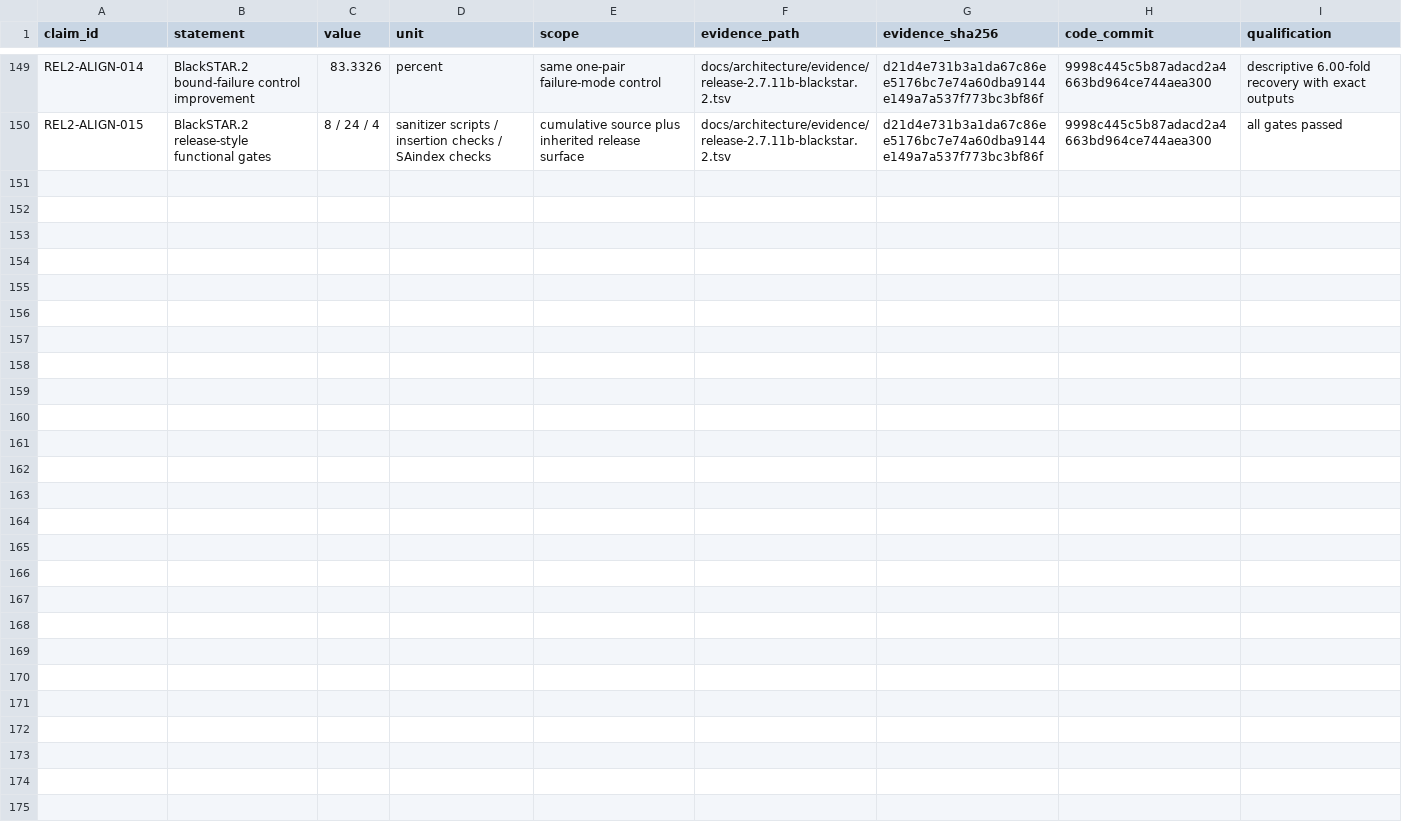
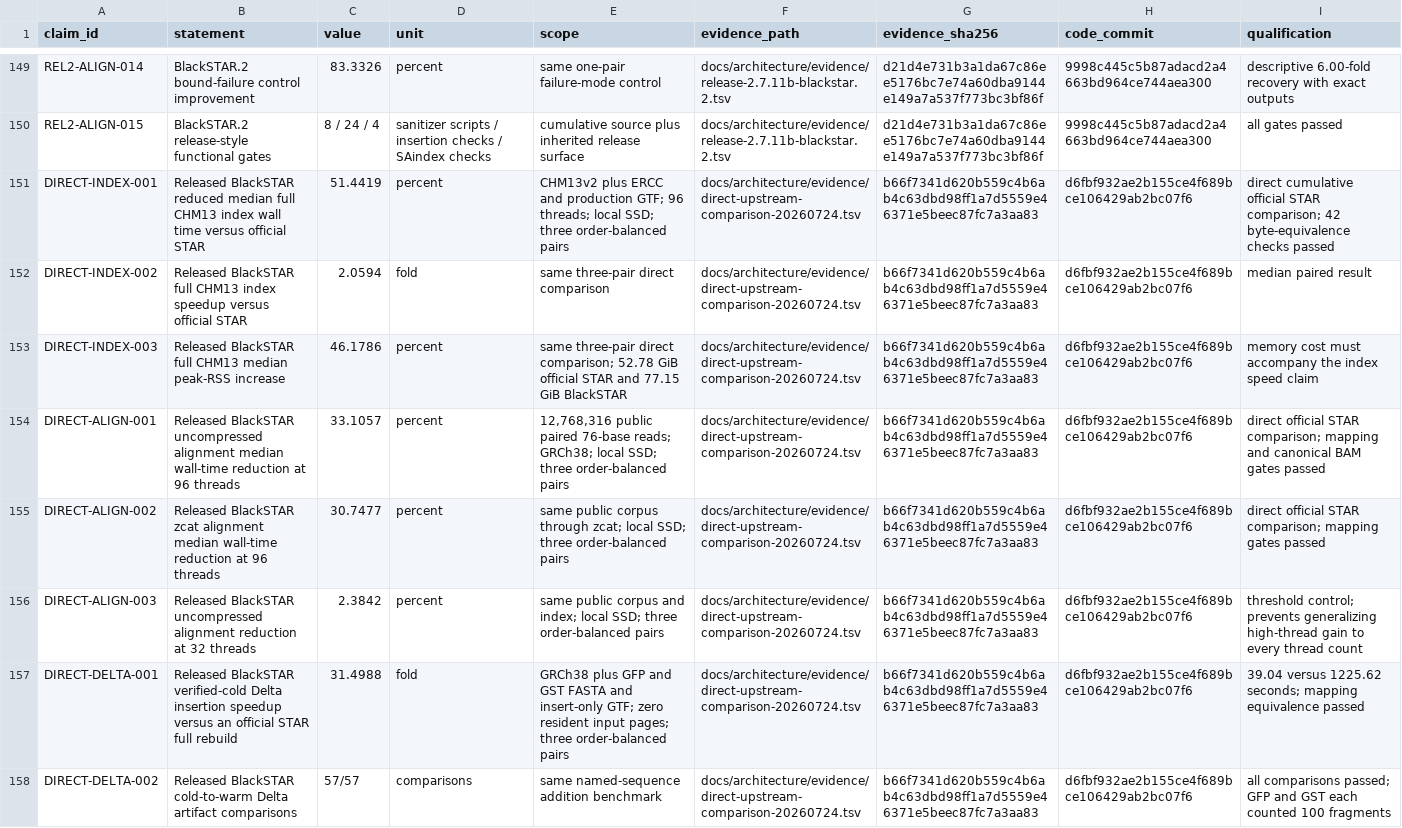
Before and after one commit to justinblethrow-cloud/STAR, a TSV file: docs/architecture/claims.tsv, drawn as a sheet; only a part is shown, gaps mark what is left out; the diff names each change by its address in the sheet, - before the commit and + after, or states it on an @@ line.

```diff
--- a/docs/architecture/claims.tsv
+++ b/docs/architecture/claims.tsv
+row 151: DIRECT-INDEX-001 | Released BlackSTAR reduced median full CHM13 index wall time versus official STAR | 51.4419 | percent | CHM13v2 plus ERCC and production GTF; 96 threads; local SSD; three order-balanced pairs | docs/architecture/evidence/direct-upstream-comparison-20260724.tsv | b66f7341d620b559c4b6ab4c63dbd98ff1a7d5559e46371e5beec87fc7a3aa83 | d6fbf932ae2b155ce4f689bce106429ab2bc07f6 | direct cumulative official STAR comparison; 42 byte-equivalence checks passed
+row 152: DIRECT-INDEX-002 | Released BlackSTAR full CHM13 index speedup versus official STAR | 2.0594 | fold | same three-pair direct comparison | docs/architecture/evidence/direct-upstream-comparison-20260724.tsv | b66f7341d620b559c4b6ab4c63dbd98ff1a7d5559e46371e5beec87fc7a3aa83 | d6fbf932ae2b155ce4f689bce106429ab2bc07f6 | median paired result
+row 153: DIRECT-INDEX-003 | Released BlackSTAR full CHM13 median peak-RSS increase | 46.1786 | percent | same three-pair direct comparison; 52.78 GiB official STAR and 77.15 GiB BlackSTAR | docs/architecture/evidence/direct-upstream-comparison-20260724.tsv | b66f7341d620b559c4b6ab4c63dbd98ff1a7d5559e46371e5beec87fc7a3aa83 | d6fbf932ae2b155ce4f689bce106429ab2bc07f6 | memory cost must accompany the index speed claim
+row 154: DIRECT-ALIGN-001 | Released BlackSTAR uncompressed alignment median wall-time reduction at 96 threads | 33.1057 | percent | 12,768,316 public paired 76-base reads; GRCh38; local SSD; three order-balanced pairs | docs/architecture/evidence/direct-upstream-comparison-20260724.tsv | b66f7341d620b559c4b6ab4c63dbd98ff1a7d5559e46371e5beec87fc7a3aa83 | d6fbf932ae2b155ce4f689bce106429ab2bc07f6 | direct official STAR comparison; mapping and canonical BAM gates passed
+row 155: DIRECT-ALIGN-002 | Released BlackSTAR zcat alignment median wall-time reduction at 96 threads | 30.7477 | percent | same public corpus through zcat; local SSD; three order-balanced pairs | docs/architecture/evidence/direct-upstream-comparison-20260724.tsv | b66f7341d620b559c4b6ab4c63dbd98ff1a7d5559e46371e5beec87fc7a3aa83 | d6fbf932ae2b155ce4f689bce106429ab2bc07f6 | direct official STAR comparison; mapping gates passed
+row 156: DIRECT-ALIGN-003 | Released BlackSTAR uncompressed alignment reduction at 32 threads | 2.3842 | percent | same public corpus and index; local SSD; three order-balanced pairs | docs/architecture/evidence/direct-upstream-comparison-20260724.tsv | b66f7341d620b559c4b6ab4c63dbd98ff1a7d5559e46371e5beec87fc7a3aa83 | d6fbf932ae2b155ce4f689bce106429ab2bc07f6 | threshold control; prevents generalizing high-thread gain to every thread count
+row 157: DIRECT-DELTA-001 | Released BlackSTAR verified-cold Delta insertion speedup versus an official STAR full rebuild | 31.4988 | fold | GRCh38 plus GFP and GST FASTA and insert-only GTF; zero resident input pages; three order-balanced pairs | docs/architecture/evidence/direct-upstream-comparison-20260724.tsv | b66f7341d620b559c4b6ab4c63dbd98ff1a7d5559e46371e5beec87fc7a3aa83 | d6fbf932ae2b155ce4f689bce106429ab2bc07f6 | 39.04 versus 1225.62 seconds; mapping equivalence passed
+row 158: DIRECT-DELTA-002 | Released BlackSTAR cold-to-warm Delta artifact comparisons | 57/57 | comparisons | same named-sequence addition benchmark | docs/architecture/evidence/direct-upstream-comparison-20260724.tsv | b66f7341d620b559c4b6ab4c63dbd98ff1a7d5559e46371e5beec87fc7a3aa83 | d6fbf932ae2b155ce4f689bce106429ab2bc07f6 | all comparisons passed; GFP and GST each counted 100 fragments
```
Also changed, not shown: 57 other files.
